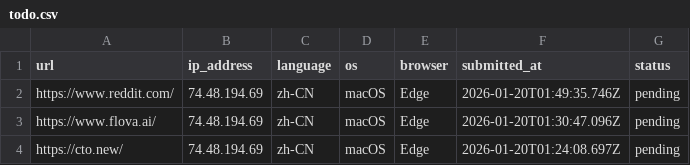
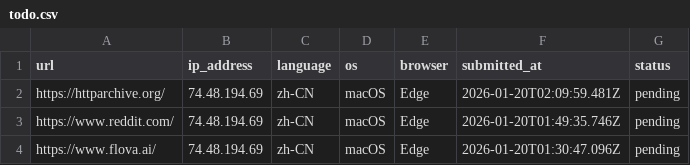
Before and after one commit to excing/testnote, a CSV file: todo.csv, drawn as a sheet; only a part is shown; the shorter side is filled out with more unchanged rows.

Commit message:
Add todo: https://httparchive.org/

```diff
--- a/todo.csv
+++ b/todo.csv
@@ -1,2 +1,3 @@
 url,ip_address,language,os,browser,submitted_at,status
+"https://httparchive.org/","74.48.194.69","zh-CN","macOS","Edge","2026-01-20T02:09:59.481Z","pending"
 "https://www.reddit.com/","74.48.194.69","zh-CN","macOS","Edge","2026-01-20T01:49:35.746Z","pending"
```
